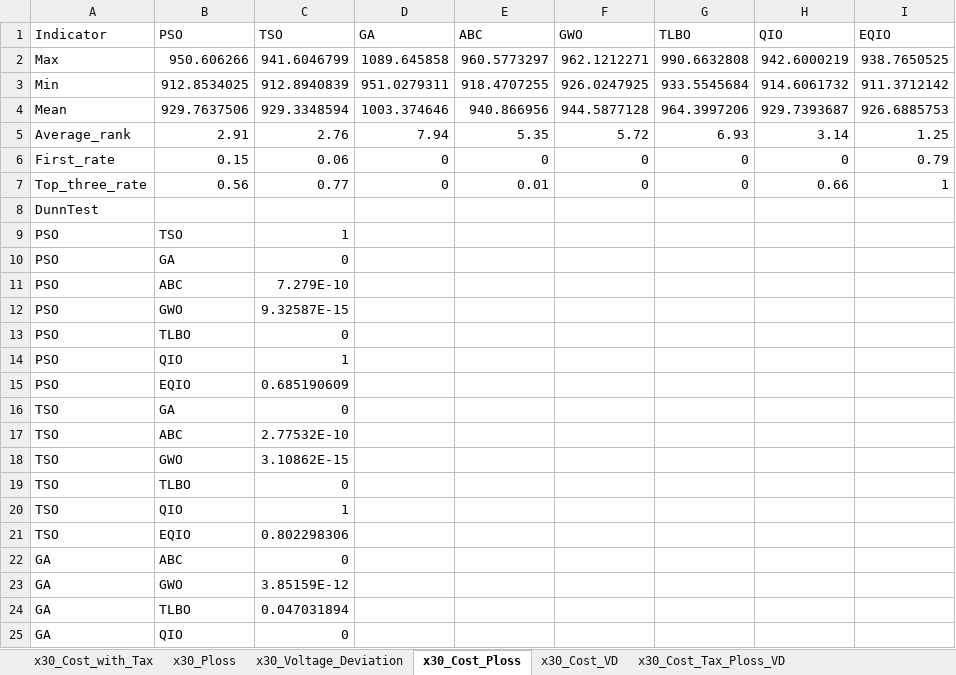
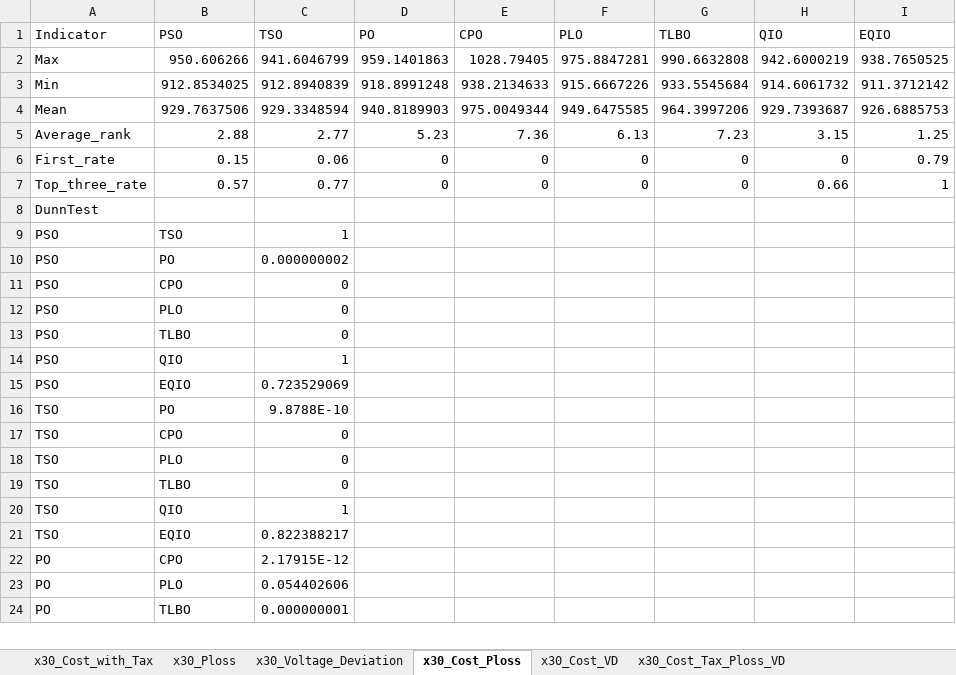
Before and after one commit to Lincaxiao/EQIO_revise, an Excel workbook: Random_IEEE30/IEEE30_Rank_Data.xlsx, sheet x30_Cost_Ploss, drawn as a sheet; only a part is shown; values as stored, in another font and other column widths than the file's, no borders; removed rows and columns are numbered as before the commit, all else as after; the diff covers the shown part only; the diff names each change by its address in the sheet, - before the commit and + after, or states it on an @@ line.

```diff
--- a/Random_IEEE30/IEEE30_Rank_Data.xlsx (sheet x30_Cost_Ploss)
+++ b/Random_IEEE30/IEEE30_Rank_Data.xlsx (sheet x30_Cost_Ploss)
-D1: GA
+D1: PO
-E1: ABC
+E1: CPO
-F1: GWO
+F1: PLO
-D2 (PO): 1089.645858
+D2 (PO): 959.1401863
-E2 (CPO): 960.5773297
+E2 (CPO): 1028.79405
-F2 (PLO): 962.1212271
+F2 (PLO): 975.8847281
-D3 (PO): 951.0279311
+D3 (PO): 918.8991248
-E3 (CPO): 918.4707255
+E3 (CPO): 938.2134633
-F3 (PLO): 926.0247925
+F3 (PLO): 915.6667226
-D4 (PO): 1003.374646
+D4 (PO): 940.8189903
-E4 (CPO): 940.866956
+E4 (CPO): 975.0049344
-F4 (PLO): 944.5877128
+F4 (PLO): 949.6475585
-row 5: Average_rank | 2.91 | 2.76 | 7.94 | 5.35 | 5.72 | 6.93 | 3.14 | 1.25
+row 5: Average_rank | 2.88 | 2.77 | 5.23 | 7.36 | 6.13 | 7.23 | 3.15 | 1.25
-B7 (PSO): 0.56
+B7 (PSO): 0.57
-E7 (CPO): 0.01
+E7 (CPO): 0
+row 10: PSO | PO | 0.000000002
-B11 (PSO): GA
+B11 (PSO): CPO
-row 11: PSO | ABC | 7.279E-10
-B12 (PSO): GWO
+B12 (PSO): PLO
-C12 (TSO): 9.32587E-15
+C12 (TSO): 0
-C15 (TSO): 0.685190609
+C15 (TSO): 0.723529069
+row 16: TSO | PO | 9.8788E-10
-B17 (PSO): GA
+B17 (PSO): CPO
-row 17: TSO | ABC | 2.77532E-10
-B18 (PSO): GWO
+B18 (PSO): PLO
-C18 (TSO): 3.10862E-15
+C18 (TSO): 0
-C21 (TSO): 0.802298306
+C21 (TSO): 0.822388217
-row 22: GA | ABC | 0
-row 23: GA | GWO | 3.85159E-12
-row 24: GA | TLBO | 0.047031894
-row 25: GA | QIO | 0
+row 22: PO | CPO | 2.17915E-12
+row 23: PO | PLO | 0.054402606
+row 24: PO | TLBO | 0.000000001
```
Also changed, not shown: 6 added rows, 5 removed rows and 4 edited cells elsewhere in this sheet, sheet x30_Ploss, sheet x30_Cost_VD, sheet x30_Cost_Tax_Ploss_VD, sheet x30_Cost_with_Tax, sheet x30_Voltage_Deviation, Random_IEEE30/IEEE30_random_Result.xlsx, 2 other files.
